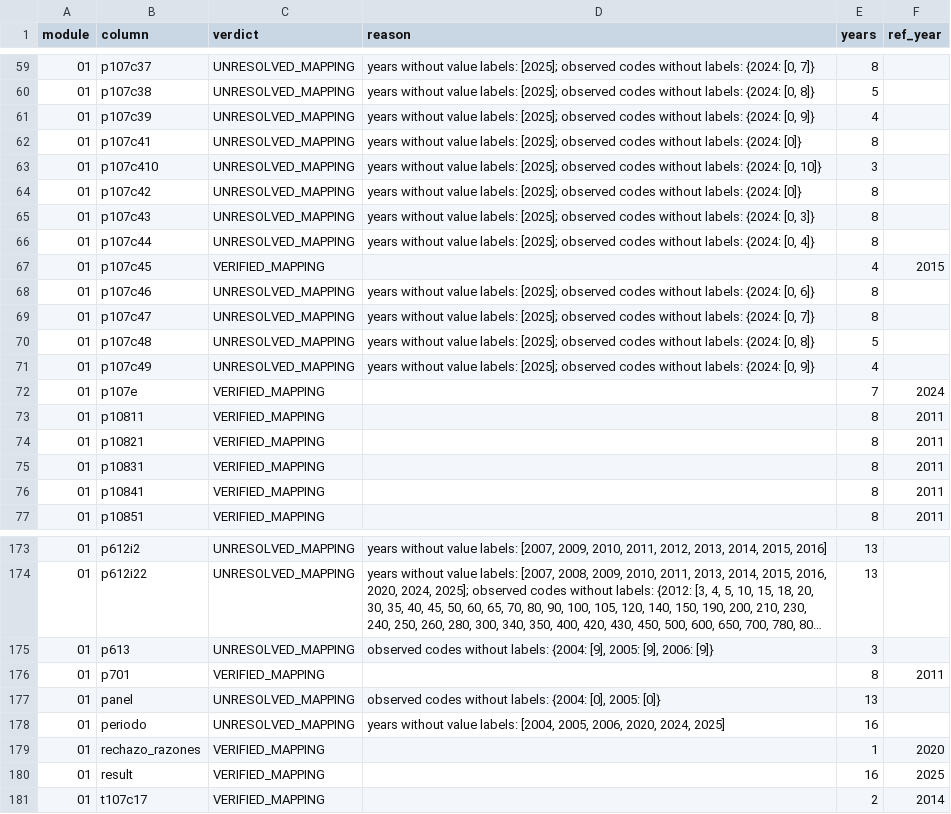
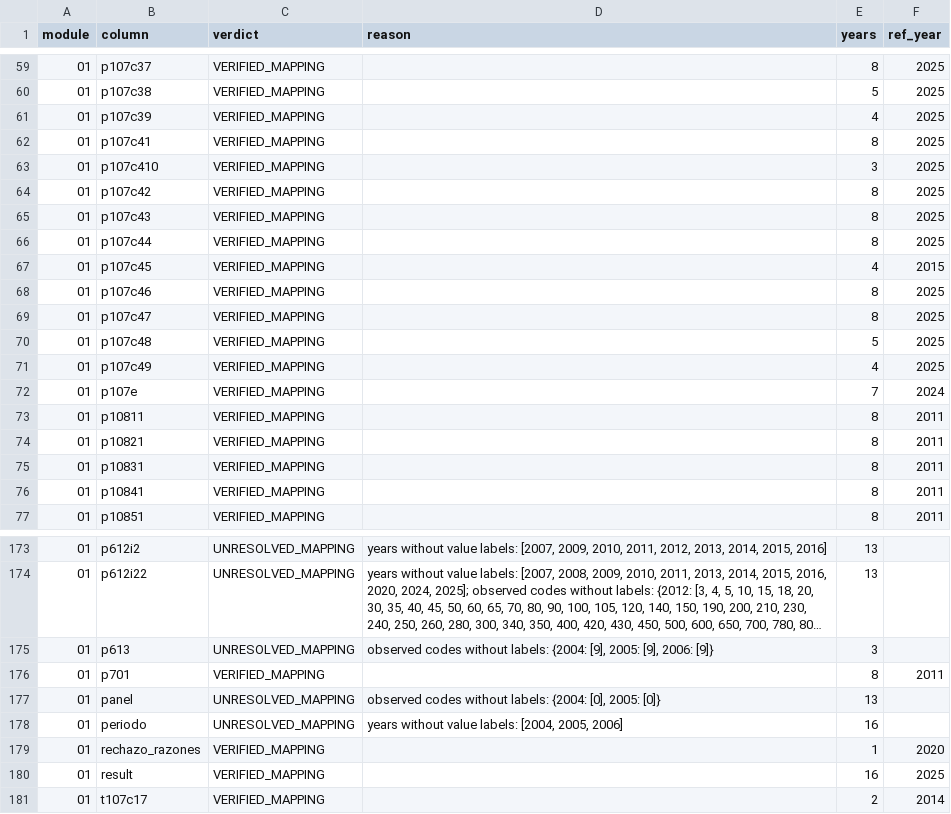
Before and after one commit to cesarchavezp29/perudata, a CSV file: scripts/recode_filter_results.csv, drawn as a sheet; only a part is shown, gaps mark what is left out; long unchanged cells end in …; the diff covers the shown part only.

```diff
--- a/scripts/recode_filter_results.csv
+++ b/scripts/recode_filter_results.csv
@@ -59,14 +59,14 @@ module,column,verdict,reason,years,ref_year
-01,p107c37,UNRESOLVED_MAPPING,"years without value labels: [2025]; observed codes without labels: {2024: [0, 7]}",8,
-01,p107c38,UNRESOLVED_MAPPING,"years without value labels: [2025]; observed codes without labels: {2024: [0, 8]}",5,
-01,p107c39,UNRESOLVED_MAPPING,"years without value labels: [2025]; observed codes without labels: {2024: [0, 9]}",4,
-01,p107c41,UNRESOLVED_MAPPING,years without value labels: [2025]; observed codes without labels: {2024: [0]},8,
-01,p107c410,UNRESOLVED_MAPPING,"years without value labels: [2025]; observed codes without labels: {2024: [0, 10]}",3,
-01,p107c42,UNRESOLVED_MAPPING,years without value labels: [2025]; observed codes without labels: {2024: [0]},8,
-01,p107c43,UNRESOLVED_MAPPING,"years without value labels: [2025]; observed codes without labels: {2024: [0, 3]}",8,
-01,p107c44,UNRESOLVED_MAPPING,"years without value labels: [2025]; observed codes without labels: {2024: [0, 4]}",8,
+01,p107c37,VERIFIED_MAPPING,,8,2025
+01,p107c38,VERIFIED_MAPPING,,5,2025
+01,p107c39,VERIFIED_MAPPING,,4,2025
+01,p107c41,VERIFIED_MAPPING,,8,2025
+01,p107c410,VERIFIED_MAPPING,,3,2025
+01,p107c42,VERIFIED_MAPPING,,8,2025
+01,p107c43,VERIFIED_MAPPING,,8,2025
+01,p107c44,VERIFIED_MAPPING,,8,2025
 01,p107c45,VERIFIED_MAPPING,,4,2015
-01,p107c46,UNRESOLVED_MAPPING,"years without value labels: [2025]; observed codes without labels: {2024: [0, 6]}",8,
-01,p107c47,UNRESOLVED_MAPPING,"years without value labels: [2025]; observed codes without labels: {2024: [0, 7]}",8,
-01,p107c48,UNRESOLVED_MAPPING,"years without value labels: [2025]; observed codes without labels: {2024: [0, 8]}",5,
-01,p107c49,UNRESOLVED_MAPPING,"years without value labels: [2025]; observed codes without labels: {2024: [0, 9]}",4,
+01,p107c46,VERIFIED_MAPPING,,8,2025
+01,p107c47,VERIFIED_MAPPING,,8,2025
+01,p107c48,VERIFIED_MAPPING,,5,2025
+01,p107c49,VERIFIED_MAPPING,,4,2025
 01,p107e,VERIFIED_MAPPING,,7,2024
@@ -177,3 +177,3 @@ module,column,verdict,reason,years,ref_year
 01,panel,UNRESOLVED_MAPPING,"observed codes without labels: {2004: [0], 2005: [0]}",13,
-01,periodo,UNRESOLVED_MAPPING,"years without value labels: [2004, 2005, 2006, 2020, 2024, 2025]",16,
+01,periodo,UNRESOLVED_MAPPING,"years without value labels: [2004, 2005, 2006]",16,
 01,rechazo_razones,VERIFIED_MAPPING,,1,2020
```
Also changed, not shown: 72 edited cells elsewhere in this file, 9 other files.
